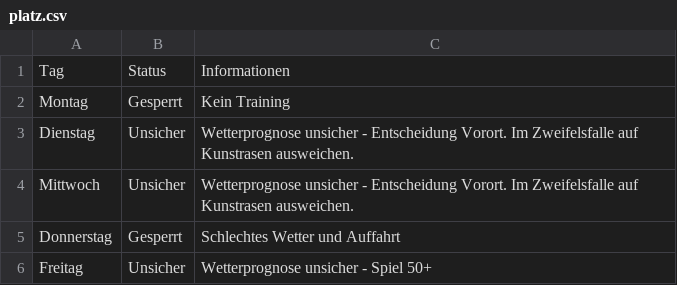
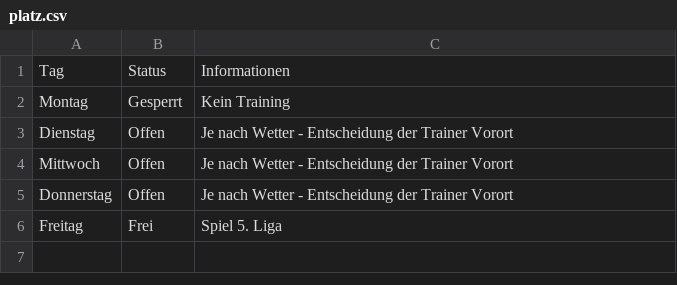
Before and after one commit to marsl21/Rasenplatz, a CSV file: platz.csv, drawn as a sheet.

Commit message:
Add files via upload

```diff
--- a/platz.csv
+++ b/platz.csv
@@ -2,5 +2,5 @@
 Montag;Gesperrt;Kein Training
-Dienstag;Unsicher;Wetterprognose unsicher - Entscheidung Vorort. Im Zweifelsfalle auf Kunstrasen ausweichen.
-Mittwoch;Unsicher;Wetterprognose unsicher - Entscheidung Vorort. Im Zweifelsfalle auf Kunstrasen ausweichen.
-Donnerstag;Gesperrt;Schlechtes Wetter und Auffahrt
-Freitag;Unsicher;Wetterprognose unsicher - Spiel 50+
+Dienstag;Offen;Je nach Wetter - Entscheidung der Trainer Vorort
+Mittwoch;Offen;Je nach Wetter - Entscheidung der Trainer Vorort
+Donnerstag;Offen;Je nach Wetter - Entscheidung der Trainer Vorort
+Freitag;Frei;Spiel 5. Liga
```
